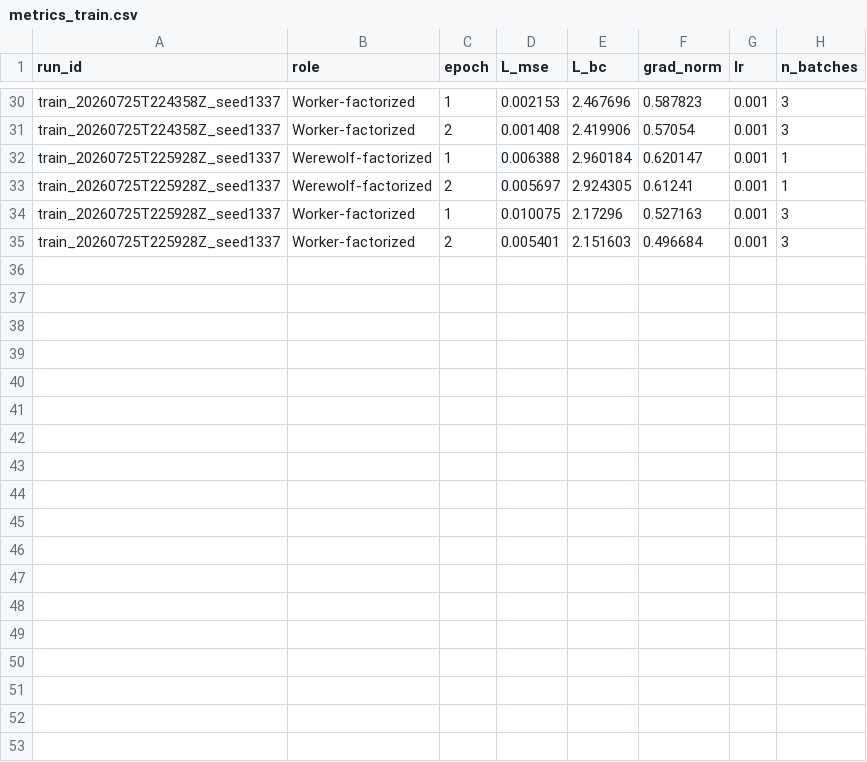
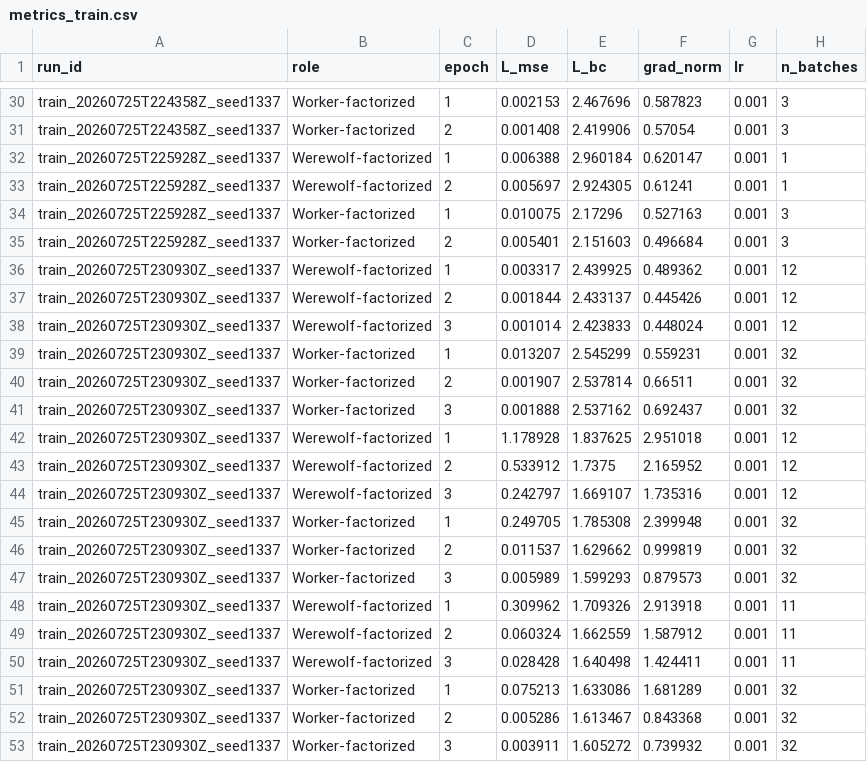
Before and after one commit to Brainiac-Zer0/JEPA_werewolf_sim, a CSV file: logs/metrics_train.csv, drawn as a sheet; only a part is shown, gaps mark what is left out; the diff names each change by its address in the sheet, - before the commit and + after, or states it on an @@ line.

```diff
--- a/logs/metrics_train.csv
+++ b/logs/metrics_train.csv
+row 36: train_20260725T230930Z_seed1337 | Werewolf-factorized | 1 | 0.003317 | 2.439925 | 0.489362 | 0.001 | 12
+row 37: train_20260725T230930Z_seed1337 | Werewolf-factorized | 2 | 0.001844 | 2.433137 | 0.445426 | 0.001 | 12
+row 38: train_20260725T230930Z_seed1337 | Werewolf-factorized | 3 | 0.001014 | 2.423833 | 0.448024 | 0.001 | 12
+row 39: train_20260725T230930Z_seed1337 | Worker-factorized | 1 | 0.013207 | 2.545299 | 0.559231 | 0.001 | 32
+row 40: train_20260725T230930Z_seed1337 | Worker-factorized | 2 | 0.001907 | 2.537814 | 0.66511 | 0.001 | 32
+row 41: train_20260725T230930Z_seed1337 | Worker-factorized | 3 | 0.001888 | 2.537162 | 0.692437 | 0.001 | 32
+row 42: train_20260725T230930Z_seed1337 | Werewolf-factorized | 1 | 1.178928 | 1.837625 | 2.951018 | 0.001 | 12
+row 43: train_20260725T230930Z_seed1337 | Werewolf-factorized | 2 | 0.533912 | 1.7375 | 2.165952 | 0.001 | 12
+row 44: train_20260725T230930Z_seed1337 | Werewolf-factorized | 3 | 0.242797 | 1.669107 | 1.735316 | 0.001 | 12
+row 45: train_20260725T230930Z_seed1337 | Worker-factorized | 1 | 0.249705 | 1.785308 | 2.399948 | 0.001 | 32
+row 46: train_20260725T230930Z_seed1337 | Worker-factorized | 2 | 0.011537 | 1.629662 | 0.999819 | 0.001 | 32
+row 47: train_20260725T230930Z_seed1337 | Worker-factorized | 3 | 0.005989 | 1.599293 | 0.879573 | 0.001 | 32
+row 48: train_20260725T230930Z_seed1337 | Werewolf-factorized | 1 | 0.309962 | 1.709326 | 2.913918 | 0.001 | 11
+row 49: train_20260725T230930Z_seed1337 | Werewolf-factorized | 2 | 0.060324 | 1.662559 | 1.587912 | 0.001 | 11
+row 50: train_20260725T230930Z_seed1337 | Werewolf-factorized | 3 | 0.028428 | 1.640498 | 1.424411 | 0.001 | 11
+row 51: train_20260725T230930Z_seed1337 | Worker-factorized | 1 | 0.075213 | 1.633086 | 1.681289 | 0.001 | 32
+row 52: train_20260725T230930Z_seed1337 | Worker-factorized | 2 | 0.005286 | 1.613467 | 0.843368 | 0.001 | 32
+row 53: train_20260725T230930Z_seed1337 | Worker-factorized | 3 | 0.003911 | 1.605272 | 0.739932 | 0.001 | 32
```
Also changed, not shown: 33 other files.
